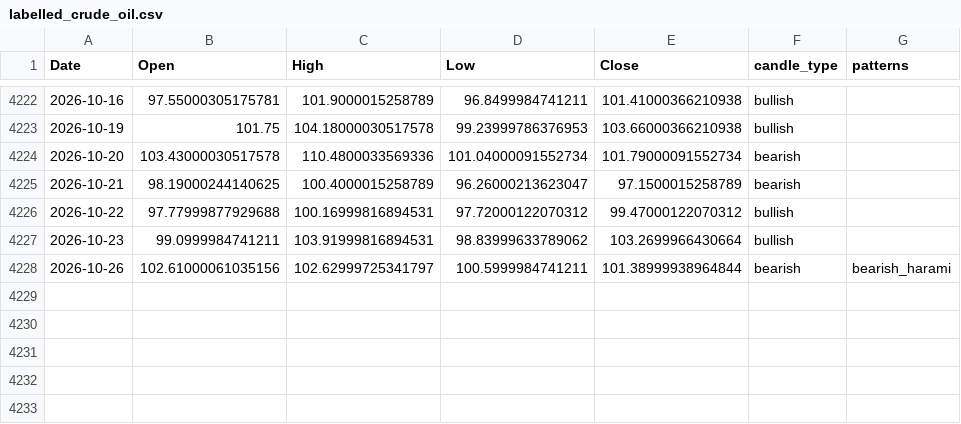
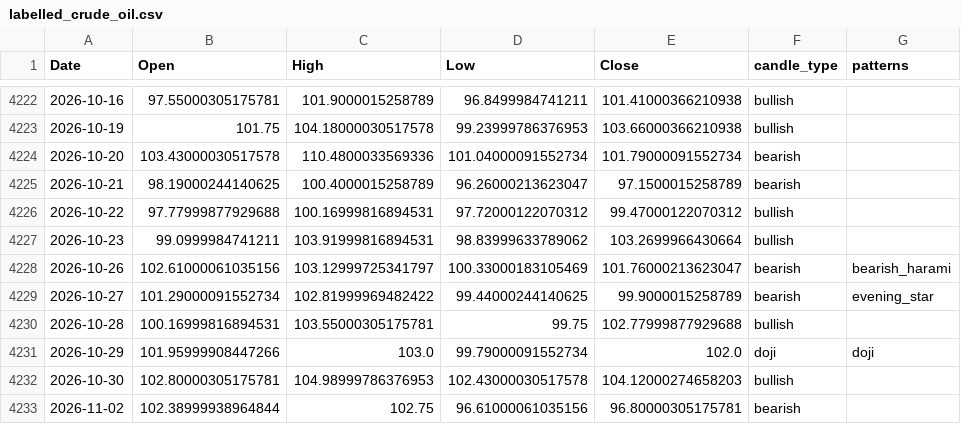
Before and after one commit to f20220970-debug/candlestick-pattern-engine, a CSV file: outputs/labelled_crude_oil.csv, drawn as a sheet; only a part is shown, gaps mark what is left out.

```diff
--- a/outputs/labelled_crude_oil.csv
+++ b/outputs/labelled_crude_oil.csv
@@ -4227,2 +4227,7 @@ Date,Open,High,Low,Close,candle_type,patterns
 2026-10-23,99.0999984741211,103.91999816894531,98.83999633789062,103.2699966430664,bullish,
-2026-10-26,102.61000061035156,102.62999725341797,100.5999984741211,101.38999938964844,bearish,bearish_harami
+2026-10-26,102.61000061035156,103.12999725341797,100.33000183105469,101.76000213623047,bearish,bearish_harami
+2026-10-27,101.29000091552734,102.81999969482422,99.44000244140625,99.9000015258789,bearish,evening_star
+2026-10-28,100.16999816894531,103.55000305175781,99.75,102.77999877929688,bullish,
+2026-10-29,101.95999908447266,103.0,99.79000091552734,102.0,doji,doji
+2026-10-30,102.80000305175781,104.98999786376953,102.43000030517578,104.12000274658203,bullish,
+2026-11-02,102.38999938964844,102.75,96.61000061035156,96.80000305175781,bearish,
```
Also changed, not shown: outputs/labelled_gold.csv, outputs/labelled_sp500.csv, 9 other files.
